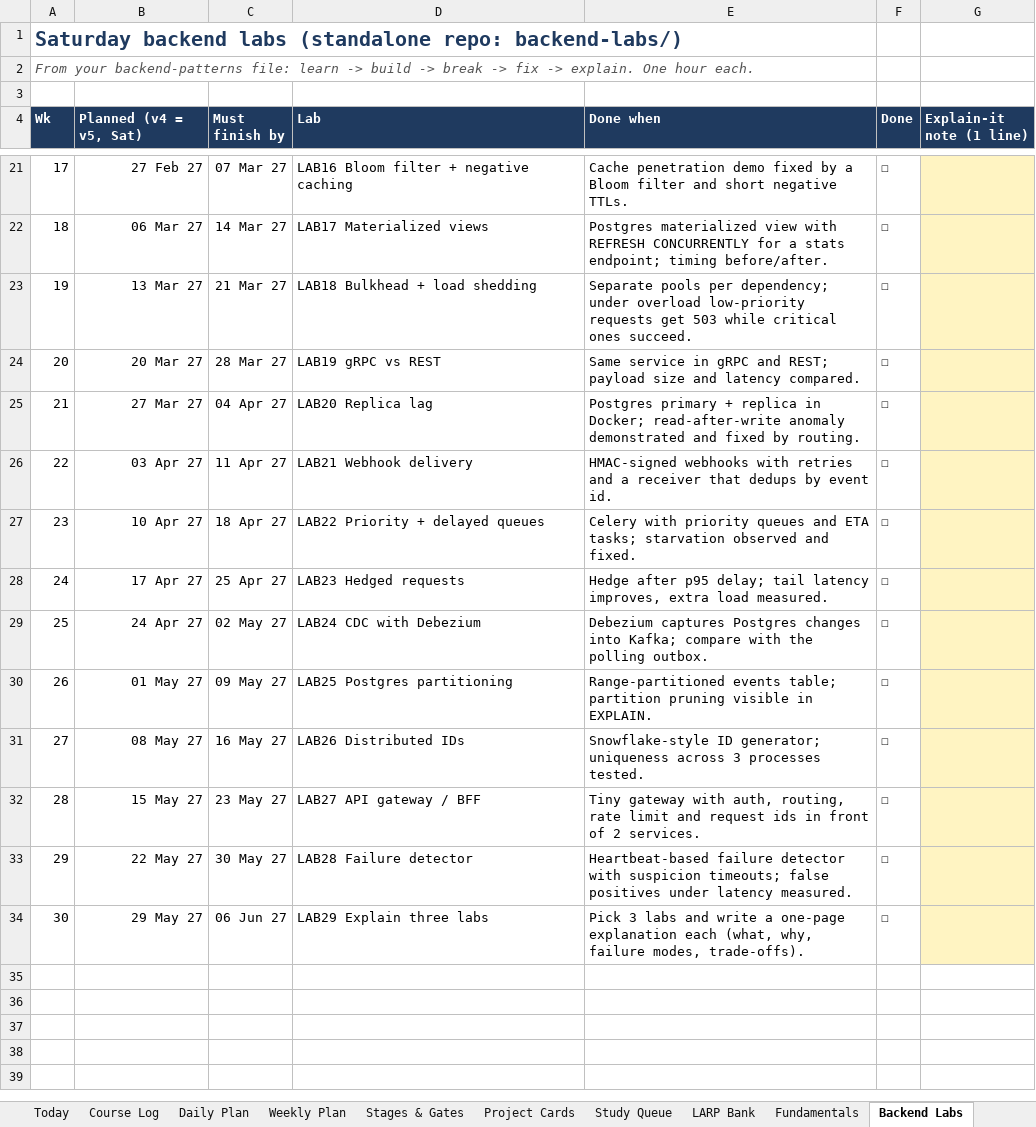
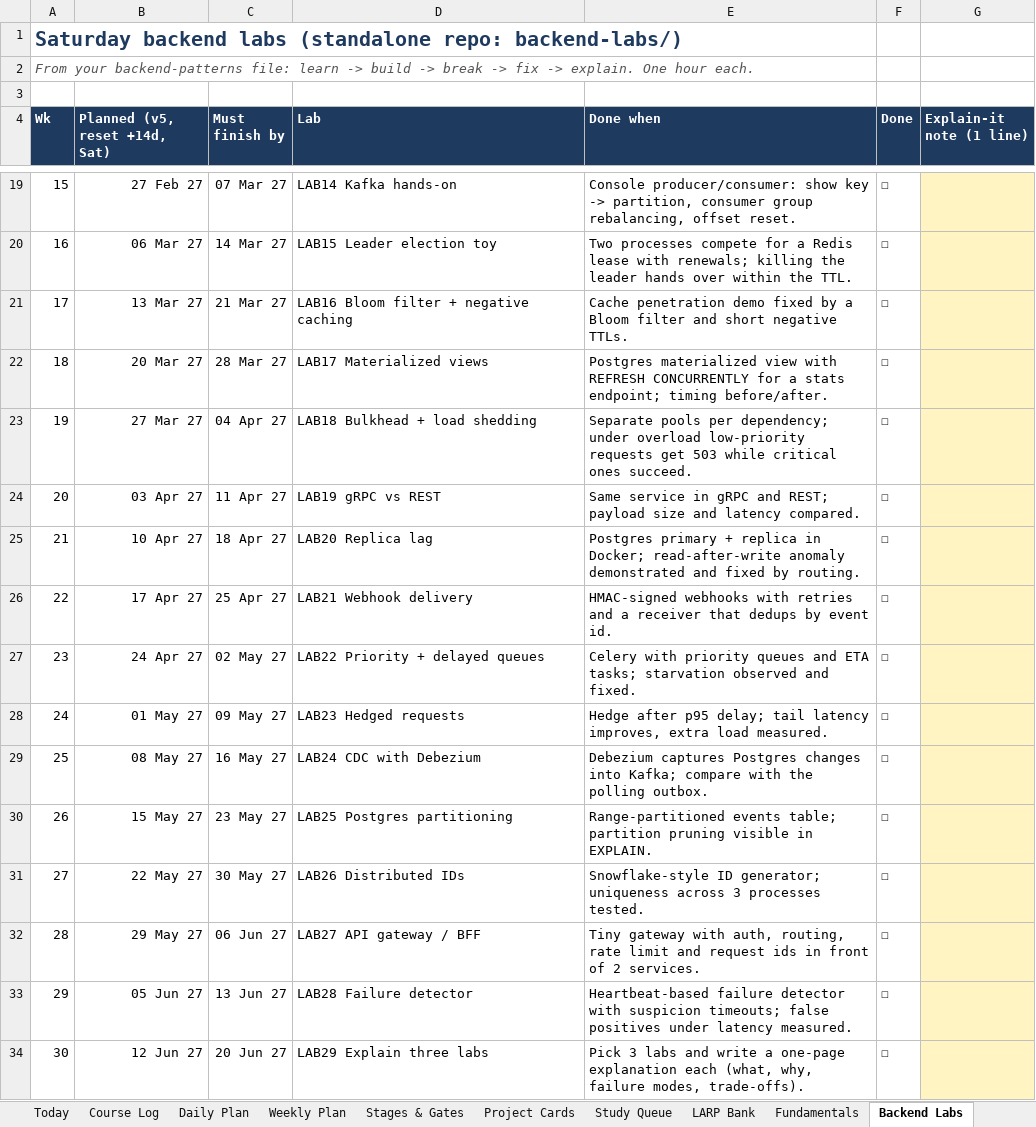
Before and after one commit to fernandesjeevan/larping, an Excel workbook: Marathon_Daily_Planner_v5.xlsx, sheet Backend Labs, drawn as a sheet; only a part is shown, gaps mark what is left out; values as stored, in another font and other column widths than the file's, no borders; addresses are those after the commit; the diff covers the shown part only; the diff names each change by its address in the sheet, - before the commit and + after, or states it on an @@ line.

```diff
--- a/Marathon_Daily_Planner_v5.xlsx (sheet Backend Labs)
+++ b/Marathon_Daily_Planner_v5.xlsx (sheet Backend Labs)
-B4: Planned (v4 = v5, Sat)
+B4: Planned (v5, reset +14d, Sat)
@@ column A (Wk) renumbered between rows 5 and 32 @@
-D19 (Lab): LAB16 Bloom filter + negative caching
+D19 (Lab): LAB14 Kafka hands-on
-E19 (Done when): Cache penetration demo fixed by a Bloom filter and short negative TTLs.
+E19 (Done when): Console producer/consumer: show key -> partition, consumer group rebalancing, offset reset.
-D20 (Lab): LAB17 Materialized views
+D20 (Lab): LAB15 Leader election toy
-E20 (Done when): Postgres materialized view with REFRESH CONCURRENTLY for a stats endpoint; timing before/after.
+E20 (Done when): Two processes compete for a Redis lease with renewals; killing the leader hands over within the TTL.
-D21 (Lab): LAB18 Bulkhead + load shedding
+D21 (Lab): LAB16 Bloom filter + negative caching
-E21 (Done when): Separate pools per dependency; under overload low-priority requests get 503 while critical ones succeed.
+E21 (Done when): Cache penetration demo fixed by a Bloom filter and short negative TTLs.
-D22 (Lab): LAB19 gRPC vs REST
+D22 (Lab): LAB17 Materialized views
-E22 (Done when): Same service in gRPC and REST; payload size and latency compared.
+E22 (Done when): Postgres materialized view with REFRESH CONCURRENTLY for a stats endpoint; timing before/after.
-D23 (Lab): LAB20 Replica lag
+D23 (Lab): LAB18 Bulkhead + load shedding
-E23 (Done when): Postgres primary + replica in Docker; read-after-write anomaly demonstrated and fixed by routing.
+E23 (Done when): Separate pools per dependency; under overload low-priority requests get 503 while critical ones succeed.
-D24 (Lab): LAB21 Webhook delivery
+D24 (Lab): LAB19 gRPC vs REST
-E24 (Done when): HMAC-signed webhooks with retries and a receiver that dedups by event id.
+E24 (Done when): Same service in gRPC and REST; payload size and latency compared.
-D25 (Lab): LAB22 Priority + delayed queues
+D25 (Lab): LAB20 Replica lag
-E25 (Done when): Celery with priority queues and ETA tasks; starvation observed and fixed.
+E25 (Done when): Postgres primary + replica in Docker; read-after-write anomaly demonstrated and fixed by routing.
-D26 (Lab): LAB23 Hedged requests
+D26 (Lab): LAB21 Webhook delivery
-E26 (Done when): Hedge after p95 delay; tail latency improves, extra load measured.
+E26 (Done when): HMAC-signed webhooks with retries and a receiver that dedups by event id.
-D27 (Lab): LAB24 CDC with Debezium
+D27 (Lab): LAB22 Priority + delayed queues
-E27 (Done when): Debezium captures Postgres changes into Kafka; compare with the polling outbox.
+E27 (Done when): Celery with priority queues and ETA tasks; starvation observed and fixed.
-D28 (Lab): LAB25 Postgres partitioning
+D28 (Lab): LAB23 Hedged requests
-E28 (Done when): Range-partitioned events table; partition pruning visible in EXPLAIN.
+E28 (Done when): Hedge after p95 delay; tail latency improves, extra load measured.
-D29 (Lab): LAB26 Distributed IDs
+D29 (Lab): LAB24 CDC with Debezium
-E29 (Done when): Snowflake-style ID generator; uniqueness across 3 processes tested.
+E29 (Done when): Debezium captures Postgres changes into Kafka; compare with the polling outbox.
-D30 (Lab): LAB27 API gateway / BFF
+D30 (Lab): LAB25 Postgres partitioning
-E30 (Done when): Tiny gateway with auth, routing, rate limit and request ids in front of 2 services.
+E30 (Done when): Range-partitioned events table; partition pruning visible in EXPLAIN.
-D31 (Lab): LAB28 Failure detector
+D31 (Lab): LAB26 Distributed IDs
-E31 (Done when): Heartbeat-based failure detector with suspicion timeouts; false positives under latency measured.
+E31 (Done when): Snowflake-style ID generator; uniqueness across 3 processes tested.
-D32 (Lab): LAB29 Explain three labs
+D32 (Lab): LAB27 API gateway / BFF
-E32 (Done when): Pick 3 labs and write a one-page explanation each (what, why, failure modes, trade-offs).
+E32 (Done when): Tiny gateway with auth, routing, rate limit and request ids in front of 2 services.
+row 33: 29 | 05 Jun 27 | 13 Jun 27 | LAB28 Failure detector | Heartbeat-based failure detector with suspicion timeouts; false positives under latency measured. | ☐
+row 34: 30 | 12 Jun 27 | 20 Jun 27 | LAB29 Explain three labs | Pick 3 labs and write a one-page explanation each (what, why, failure modes, trade-offs). | ☐
```
Also changed, not shown: 2 removed rows and 28 edited cells elsewhere in this sheet, sheet Daily Plan, sheet Study Queue, sheet Weekly Plan, sheet Fundamentals, sheet Project Cards, sheet LARP Bank, 2 more sheets, 2 other files.
